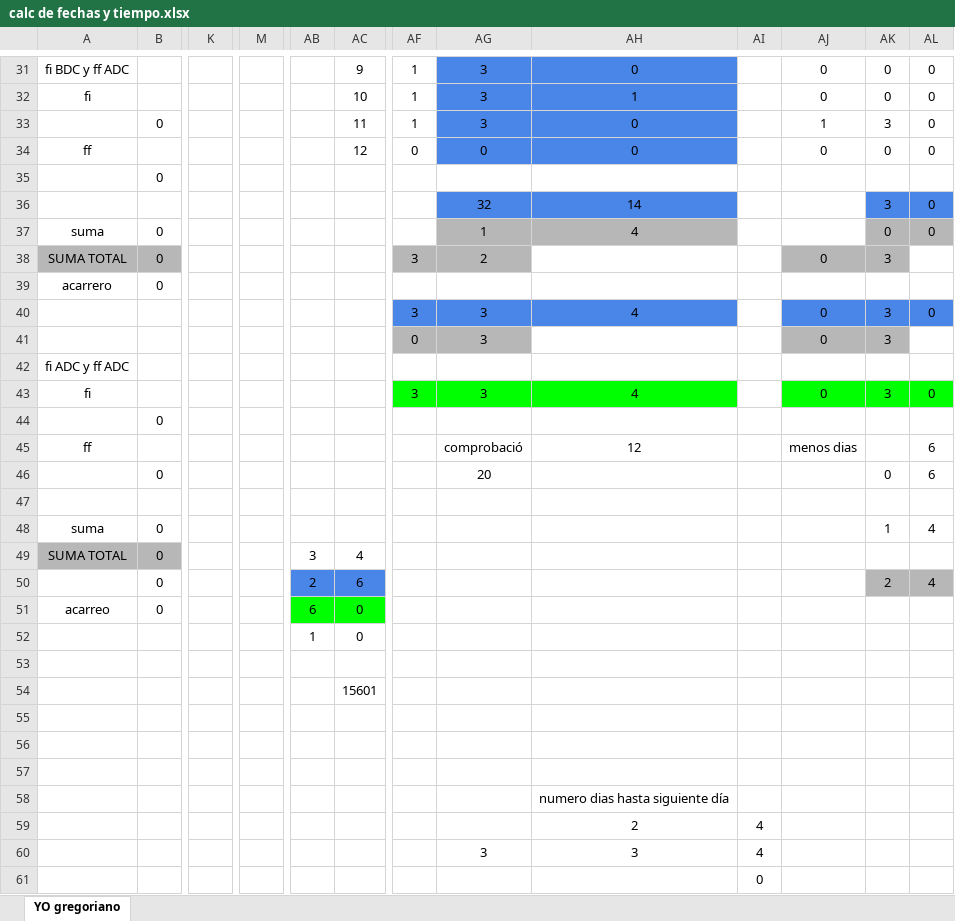
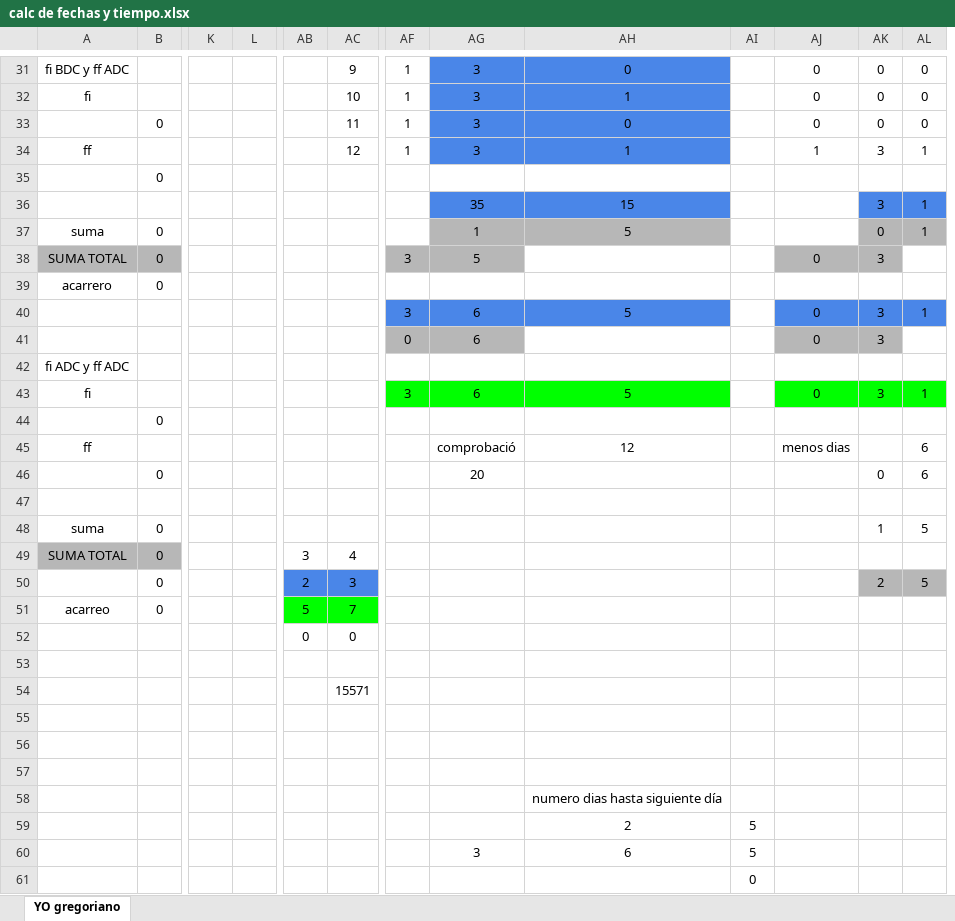
Before and after one commit to jsgaston/cifras-y-programas-soles, an Excel workbook: calc de fechas y tiempo.xlsx, sheet YO gregoriano, drawn as a sheet; only a part is shown, gaps mark what is left out; values as stored, in another font and other column widths than the file's, no borders; charts and pictures not drawn; removed rows and columns are numbered as before the commit, all else as after; rows hold the shown columns only; the diff covers the shown part only; the diff names each change by its address in the sheet, - before the commit and + after, or states it on an @@ line.

```diff
--- a/calc de fechas y tiempo.xlsx (sheet YO gregoriano)
+++ b/calc de fechas y tiempo.xlsx (sheet YO gregoriano)
+column L, empty
-column M, empty
-AJ33: 1
+AJ33: 0
-AK33: 3
+AK33: 0
-AF34: 0
+AF34: 1
-AG34: 0
+AG34: 3
-AH34: 0
+AH34: 1
-AJ34: 0
+AJ34: 1
-AK34: 0
+AK34: 3
-AL34: 0
+AL34: 1
-AG36: 32
+AG36: 35
-AH36: 14
+AH36: 15
-AL36:AL37: 0
+AL36:AL37: 1
-AH37: 4
+AH37: 5
-AG38: 2
+AG38: 5
-AG40:AG41: 3
+AG40:AG41: 6
-AH40: 4
+AH40: 5
-AL40: 0
+AL40: 1
-AG43: 3
+AG43: 6
-AH43: 4
+AH43: 5
-AL43: 0
+AL43: 1
-AL48: 4
+AL48: 5
-AC50: 6
+AC50: 3
-AL50: 4
+AL50: 5
-AB51: 6
+AB51: 5
-AC51: 0
+AC51: 7
-AB52: 1
+AB52: 0
-AC54: 15601
+AC54: 15571
-AI59: 4
+AI59: 5
-row 60:  |  |  |  |  |  |  | 3 | 3 | 4
+row 60:  |  |  |  |  |  |  | 3 | 6 | 5
```
Also changed, not shown: 1 added row, 1 removed row, 116 edited cells and cell formats elsewhere in this sheet, 1 other file.
